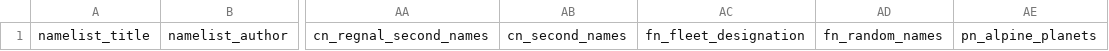
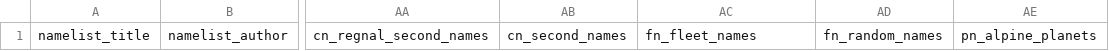
Before and after one commit to Osiris1975/namelist-mod-gen, a CSV file: examples/template/template.csv, drawn as a sheet; only a part is shown, gaps mark what is left out; the diff names each change by its address in the sheet, - before the commit and + after, or states it on an @@ line.

```diff
--- a/examples/template/template.csv
+++ b/examples/template/template.csv
-AC1: fn_fleet_designation
+AC1: fn_fleet_names
```
Also changed, not shown: 10 other files.
